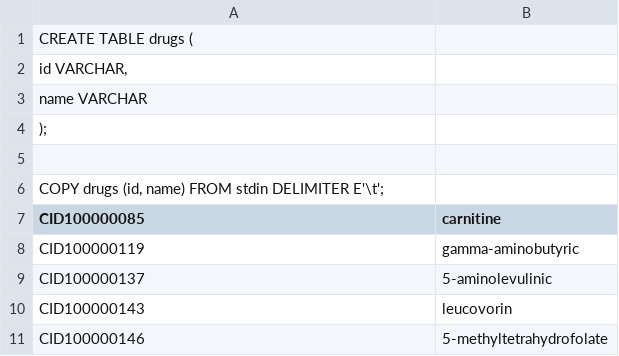
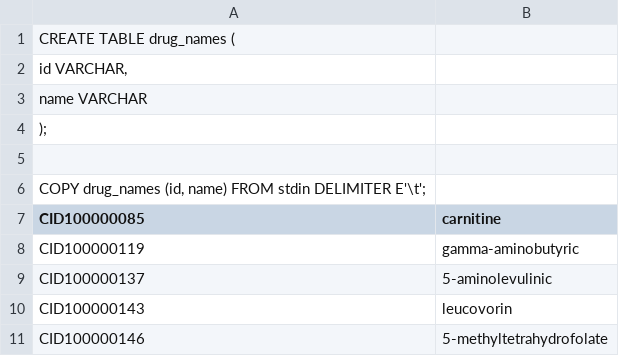
Before and after one commit to grenobleb/Project_1_350, a TSV file: SIDER_4.1 (Drug Database)/drug_names.tsv, drawn as a sheet; only a part is shown.

Commit message:
Modified tsv files to create and copy contents into a table when imported

```diff
--- a/SIDER_4.1 (Drug Database)/drug_names.tsv
+++ b/SIDER_4.1 (Drug Database)/drug_names.tsv
@@ -1,2 +1,2 @@
-CREATE TABLE drugs (
+CREATE TABLE drug_names (
     id VARCHAR,
@@ -5,3 +5,3 @@ CREATE TABLE drugs (
 
-COPY drugs (id, name) FROM stdin DELIMITER E'\t';
+COPY drug_names (id, name) FROM stdin DELIMITER E'\t';
 CID100000085	carnitine
```
Also changed, not shown: SIDER_4.1 (Drug Database)/drug_atc.tsv, 11 other files.
